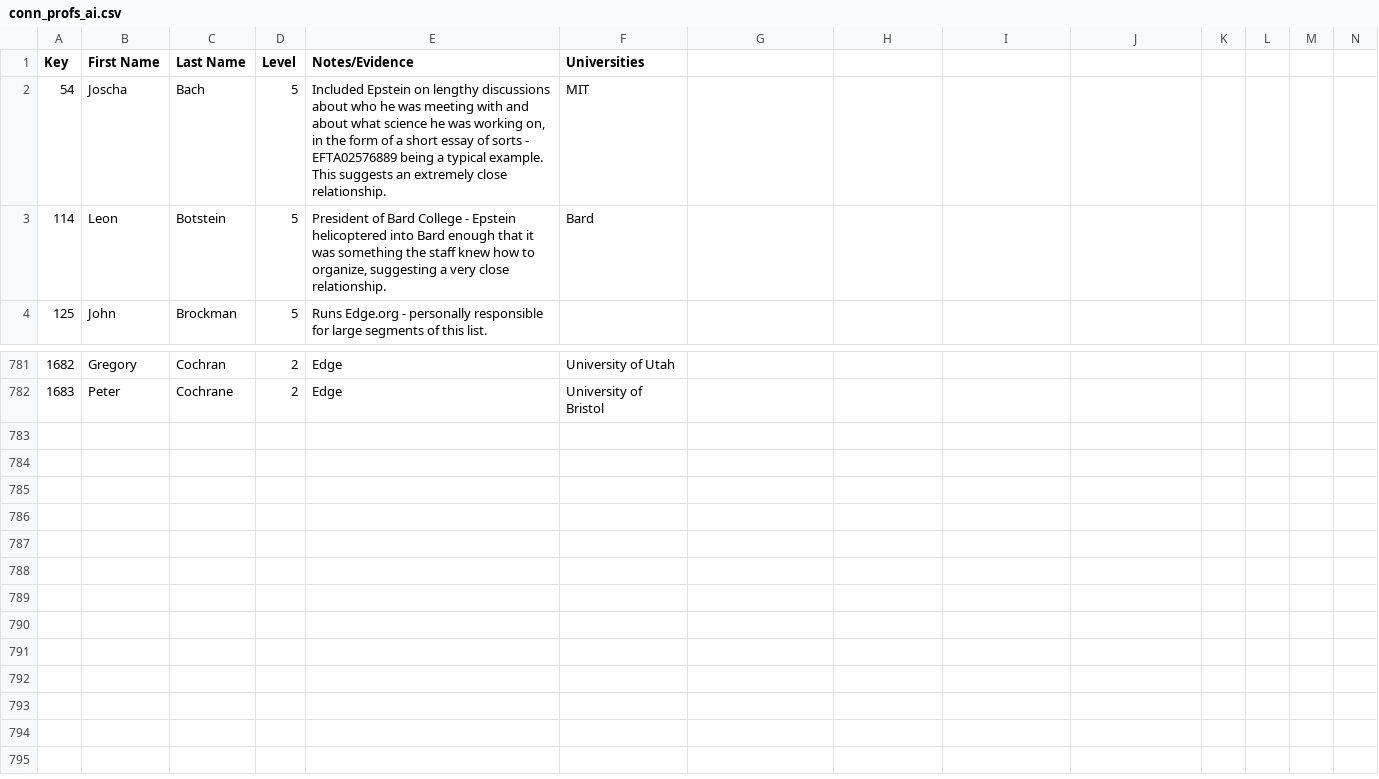
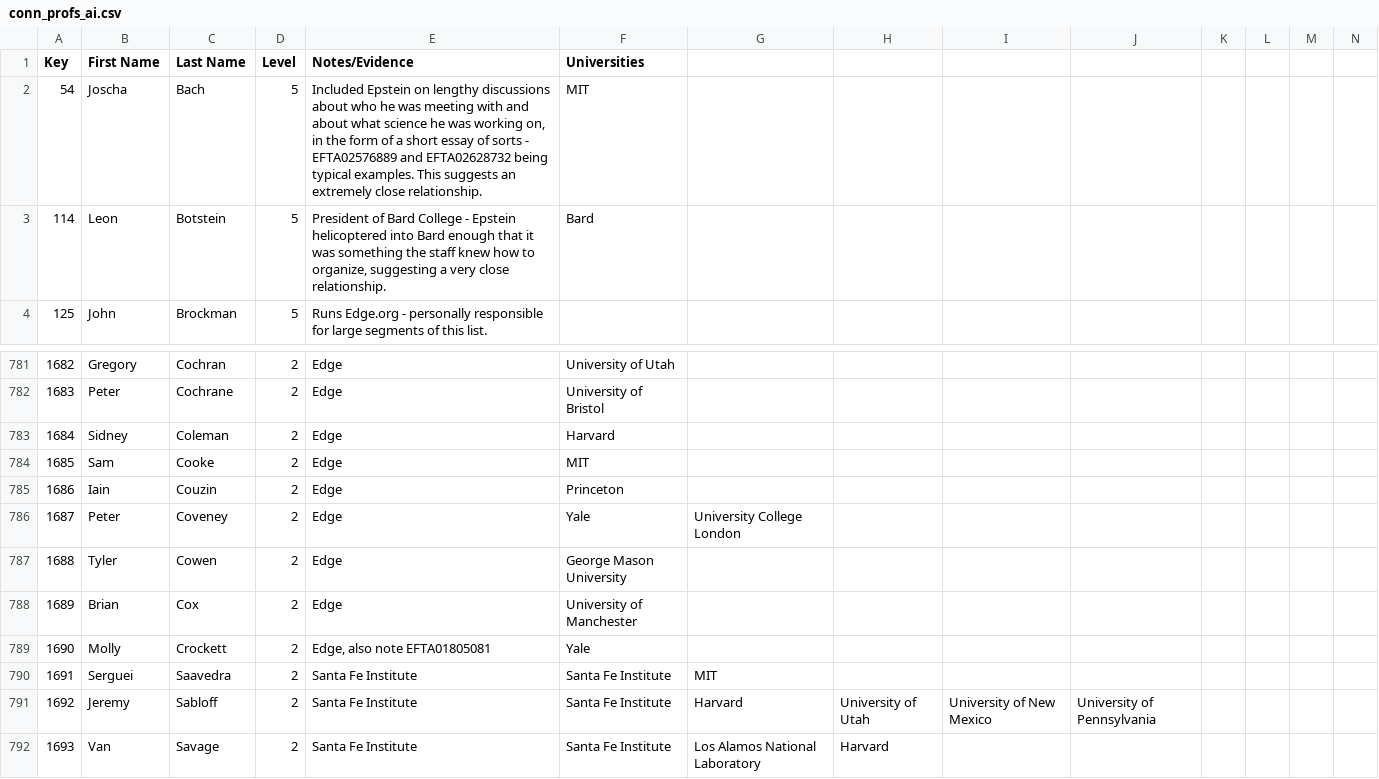
Before and after one commit to Ringy-Bell/Epstein_Universities, a CSV file: data/conn_profs_ai.csv, drawn as a sheet; only a part is shown, gaps mark what is left out; rows hold the shown columns only; the diff names each change by its address in the sheet, - before the commit and + after, or states it on an @@ line.

Commit message:
Added some more edge/sfi people

```diff
--- a/data/conn_profs_ai.csv
+++ b/data/conn_profs_ai.csv
-E2 (Notes/Evidence): …- EFTA02576889 being a typical example. This suggests…
+E2 (Notes/Evidence): …- EFTA02576889 and EFTA02628732 being typical examples. This suggests…
+row 783: 1684 | Sidney | Coleman | 2 | Edge | Harvard
+row 784: 1685 | Sam | Cooke | 2 | Edge | MIT
+row 785: 1686 | Iain | Couzin | 2 | Edge | Princeton
+row 786: 1687 | Peter | Coveney | 2 | Edge | Yale | University College London
+row 787: 1688 | Tyler | Cowen | 2 | Edge | George Mason University
+row 788: 1689 | Brian | Cox | 2 | Edge | University of Manchester
+row 789: 1690 | Molly | Crockett | 2 | Edge, also note EFTA01805081 | Yale
+row 790: 1691 | Serguei | Saavedra | 2 | Santa Fe Institute | Santa Fe Institute | MIT
+row 791: 1692 | Jeremy | Sabloff | 2 | Santa Fe Institute | Santa Fe Institute | Harvard | University of Utah | University of New Mexico | University of Pennsylvania
+row 792: 1693 | Van | Savage | 2 | Santa Fe Institute | Santa Fe Institute | Los Alamos National Laboratory | Harvard
```
Also changed, not shown: data/universities.csv.
